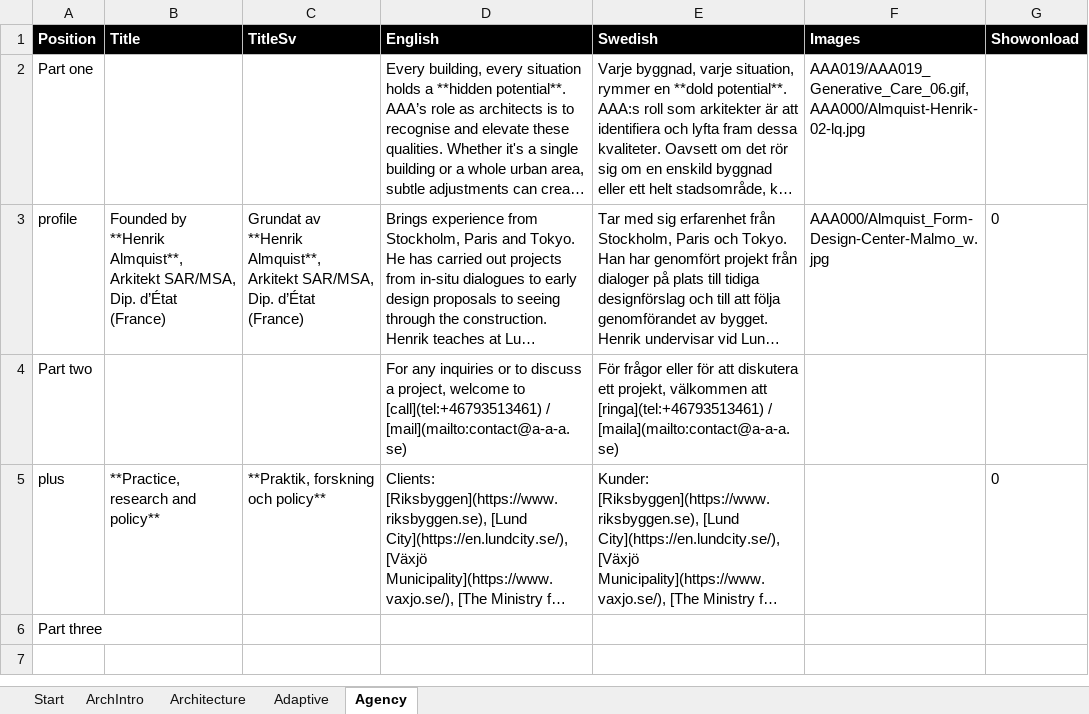
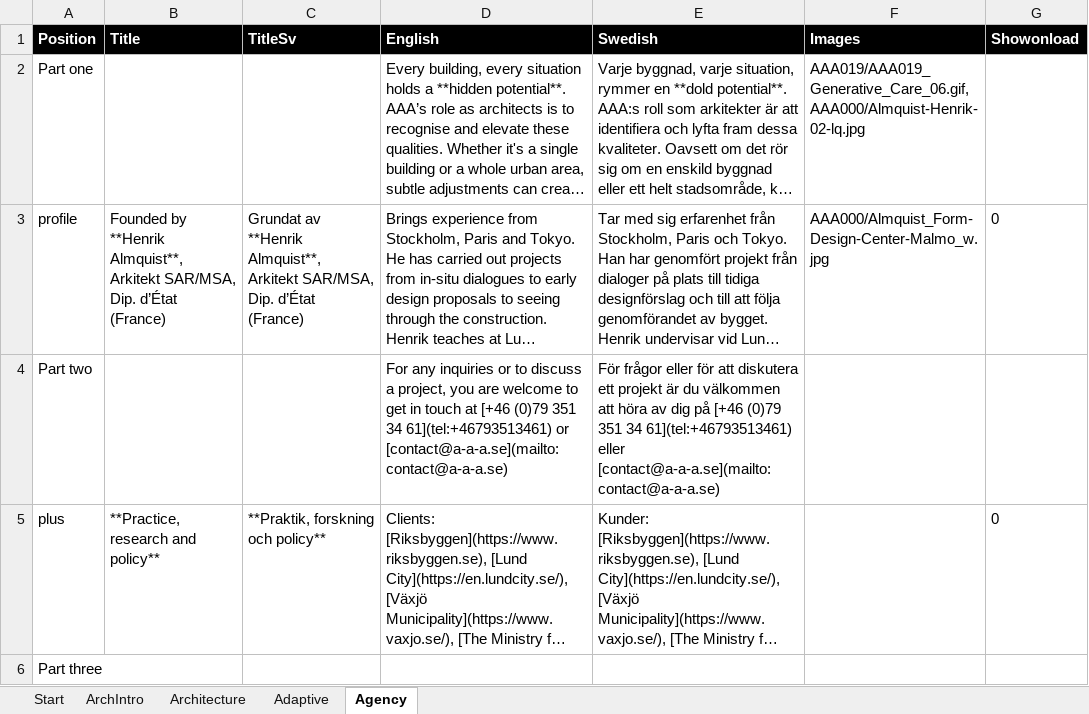
Before and after one commit to henrikalmquist/henrikalmquist.github.io, an Excel workbook: Input text AAA.xlsx, sheet Agency, drawn as a sheet; long unchanged cells end in …; values as stored, in another font and other column widths than the file's, no borders; the diff names each change by its address in the sheet, - before the commit and + after, or states it on an @@ line.

```diff
--- a/Input text AAA.xlsx (sheet Agency)
+++ b/Input text AAA.xlsx (sheet Agency)
-D4 (English): …a project, welcome to [call](tel:+46793513461) / [mail](mailto:contact@a-a-a.se)
+D4 (English): …a project, you are welcome to get in touch at [+46 (0)79 351 34 61](tel:+46793513461) or [contact@a-a-a.se](mailto:contact@a-a-a.se)
-E4 (Swedish): …diskutera ett projekt, välkommen att [ringa](tel:+46793513461) / [maila](mailto:contact@a-a-a.se)
+E4 (Swedish): …diskutera ett projekt är du välkommen att höra av dig på [+46 (0)79 351 34 61](tel:+46793513461) eller [contact@a-a-a.se](mailto:contact@a-a-a.se)
```
Also changed, not shown: 3 other files.
